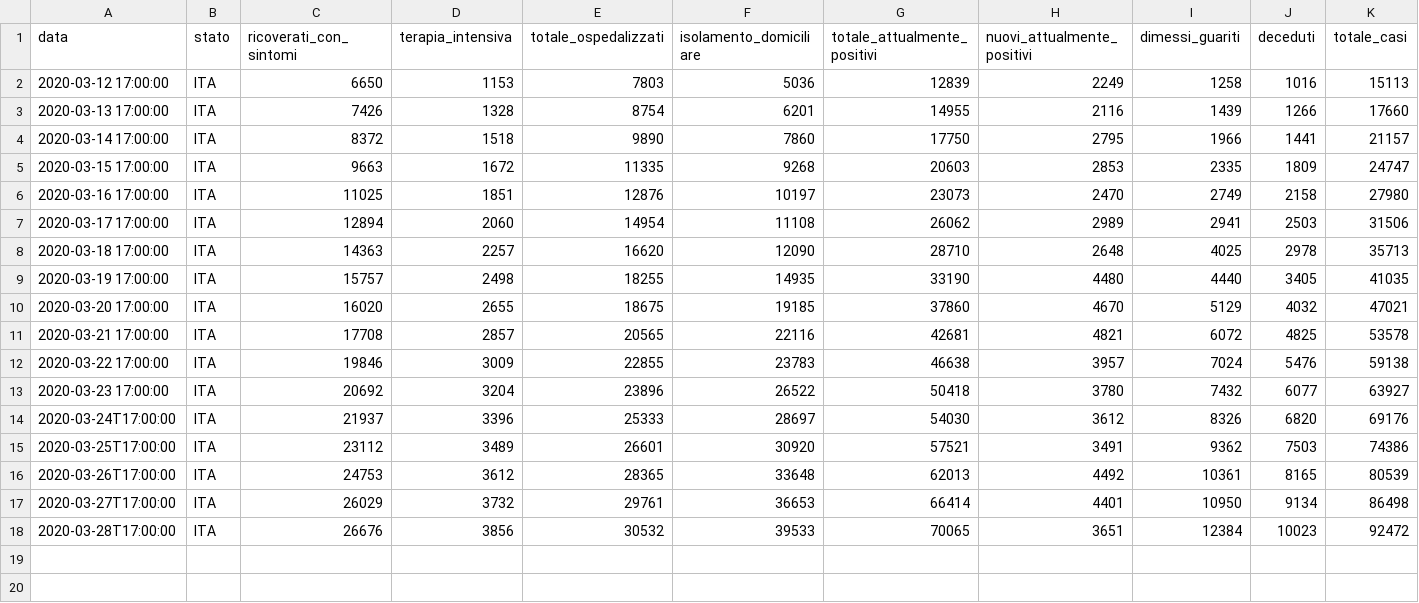
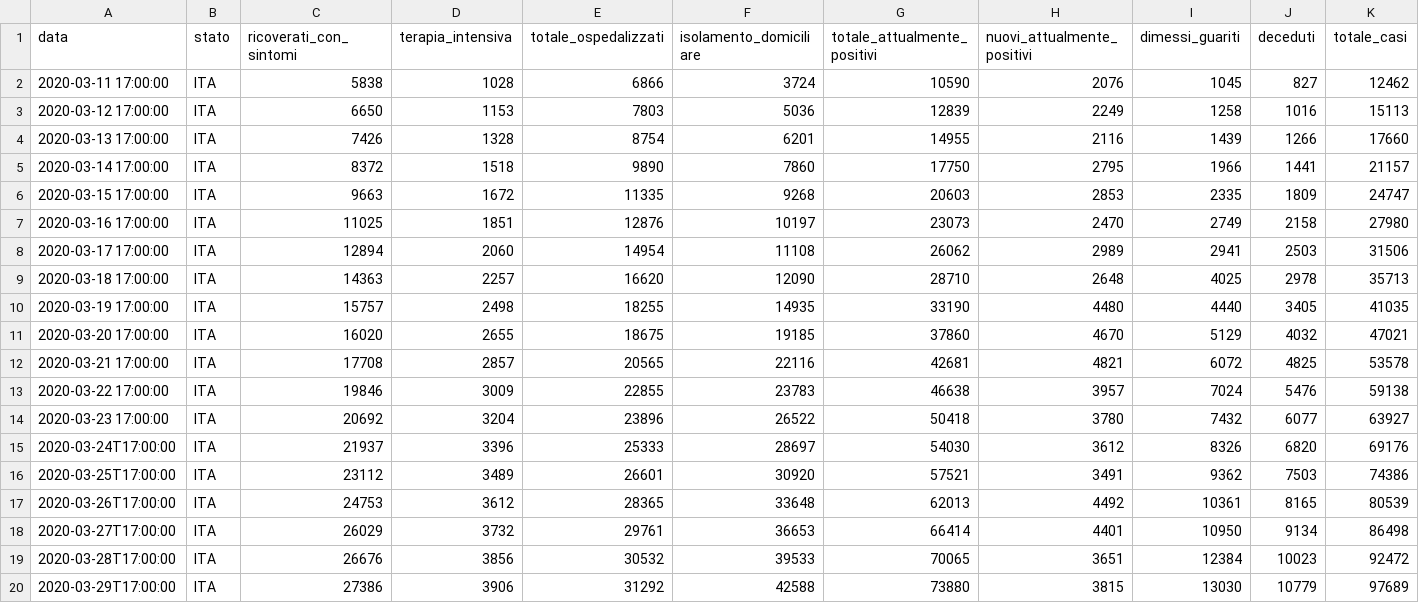
Before and after one commit to tommasotreu/AMICIPESANTI, a CSV file: COVID19/data.csv, drawn as a sheet; only a part is shown; rows hold the shown columns only; the diff names each change by its address in the sheet, - before the commit and + after, or states it on an @@ line.

```diff
--- a/COVID19/data.csv
+++ b/COVID19/data.csv
+row 2: 2020-03-11 17:00:00 | ITA | 5838 | 1028 | 6866 | 3724 | 10590 | 2076 | 1045 | 827 | 12462
+row 20: 2020-03-29T17:00:00 | ITA | 27386 | 3906 | 31292 | 42588 | 73880 | 3815 | 13030 | 10779 | 97689
```
Also changed, not shown: 1 other file.
